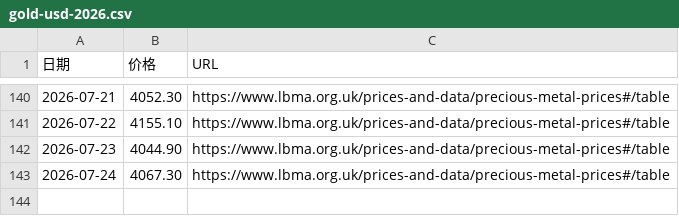
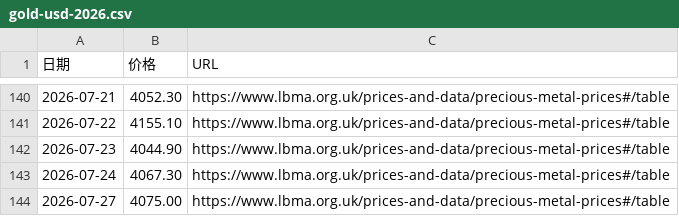
Before and after one commit to imadeit/usd-to-jpy, a CSV file: gold/gold-usd-2026.csv, drawn as a sheet; only a part is shown, gaps mark what is left out.

```diff
--- a/gold/gold-usd-2026.csv
+++ b/gold/gold-usd-2026.csv
@@ -143 +143,2 @@
 2026-07-24,4067.30,https://www.lbma.org.uk/prices-and-data/precious-metal-prices#/table
+2026-07-27,4075.00,https://www.lbma.org.uk/prices-and-data/precious-metal-prices#/table
```
Also changed, not shown: 2026/usd-jpy-2026.csv, 5 other files.
